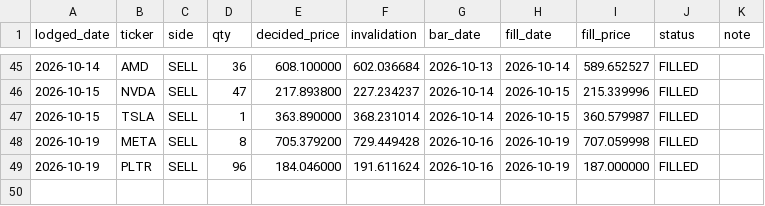
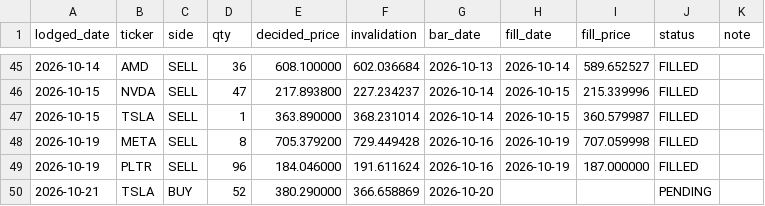
Before and after one commit to cyyaddsg-git/i004-market-bars, a CSV file: data/orders.csv, drawn as a sheet; only a part is shown, gaps mark what is left out; the diff names each change by its address in the sheet, - before the commit and + after, or states it on an @@ line.

```diff
--- a/data/orders.csv
+++ b/data/orders.csv
+row 50: 2026-10-21 | TSLA | BUY | 52 | 380.290000 | 366.658869 | 2026-10-20 |  |  | PENDING
```
Also changed, not shown: data/predictions.csv, 3 other files.
